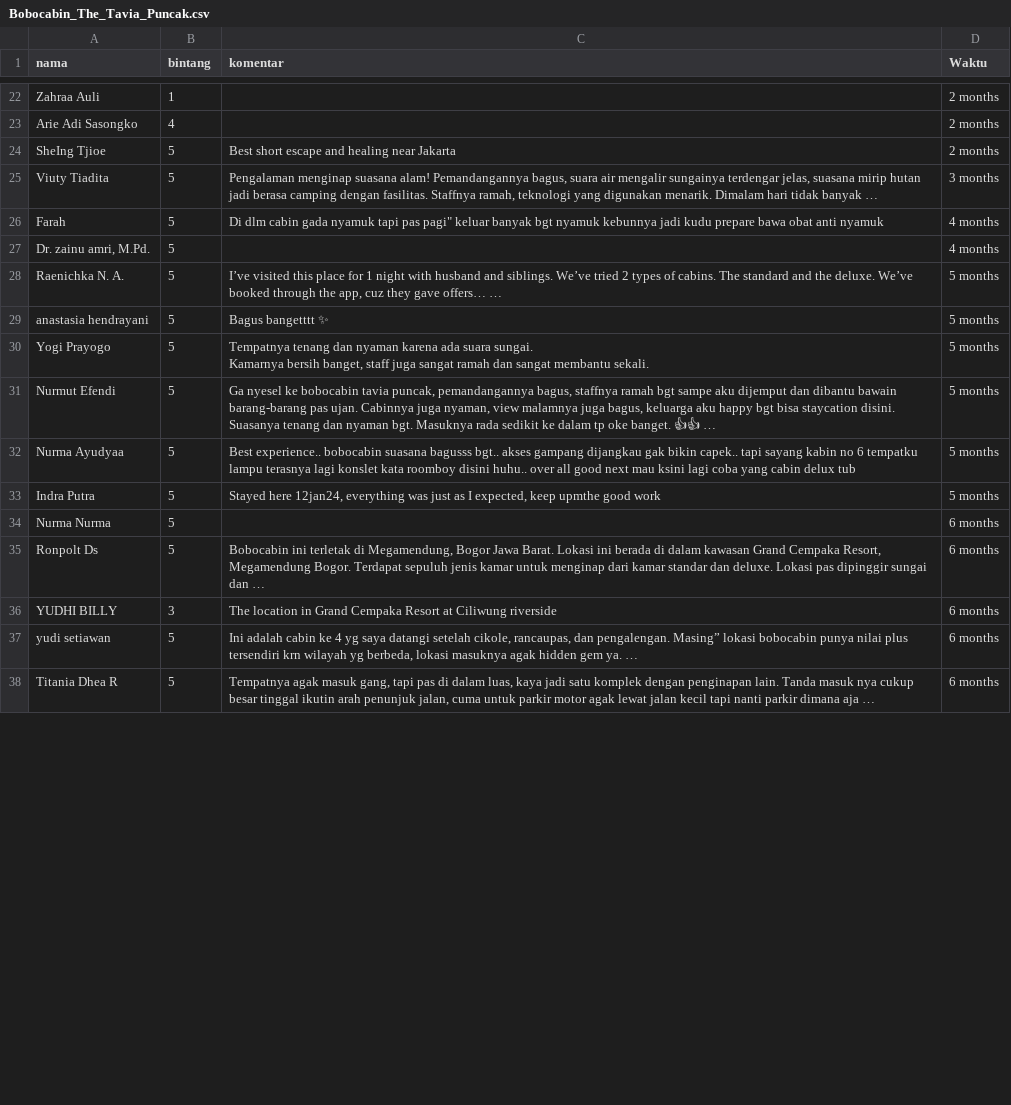
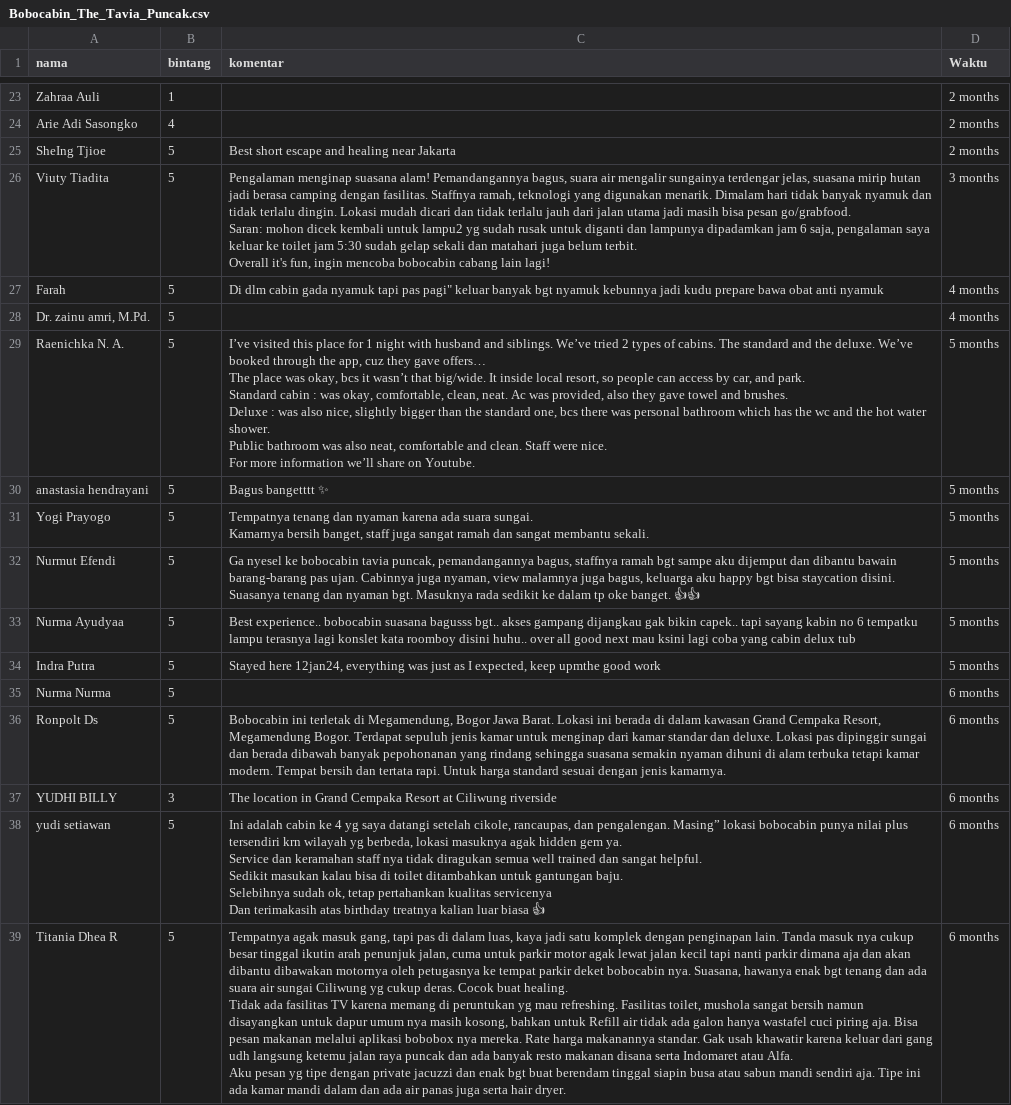
Before and after one commit to harunasrori/bobobox_reviews, a CSV file: data/Bobocabin_The_Tavia_Puncak.csv, drawn as a sheet; only a part is shown, gaps mark what is left out; addresses are those after the commit; ↵ is a line break in a cell; the diff covers the shown part only; the diff names each change by its address in the sheet, - before the commit and + after, or states it on an @@ line.

Commit message:
Add data that reviews is not trimmed

```diff
--- a/data/Bobocabin_The_Tavia_Puncak.csv
+++ b/data/Bobocabin_The_Tavia_Puncak.csv
-C26 (komentar): …tidak banyak …
+C26 (komentar): …tidak banyak nyamuk dan tidak terlalu dingin. Lokasi mudah dicari dan tidak terlalu jauh dari jalan utama jadi masih bisa pesan go/grabfood. ↵ Saran: mohon dicek kembali untuk lampu2 yg sudah rusak untuk diganti dan lampunya dipadamkan jam 6 saja, pengalaman saya keluar ke toilet jam 5:30 sudah gelap sekali dan matahari juga belum terbit. ↵ Overall it's fun, ingin mencoba bobocabin cabang lain lagi!
-C29 (komentar): …gave offers… …
+C29 (komentar): …gave offers… ↵ The place was okay, bcs it wasn’t that big/wide. It inside local resort, so people can access by car, and park. ↵ Standard cabin : was okay, comfortable, clean, neat. Ac was provided, also they gave towel and brushes. ↵ Deluxe : was also nice, slightly bigger than the standard one, bcs there was personal bathroom which has the wc and the hot water shower. ↵ Public bathroom was also neat, comfortable and clean. Staff were nice. ↵ For more information we’ll share on Youtube.
-C32 (komentar): …banget. 👍👍 …
+C32 (komentar): …banget. 👍👍
-C36 (komentar): …sungai dan …
+C36 (komentar): …sungai dan berada dibawah banyak pepohonanan yang rindang sehingga suasana semakin nyaman dihuni di alam terbuka tetapi kamar modern. Tempat bersih dan tertata rapi. Untuk harga standard sesuai dengan jenis kamarnya.
-C38 (komentar): …gem ya. …
+C38 (komentar): …gem ya. ↵ Service dan keramahan staff nya tidak diragukan semua well trained dan sangat helpful. ↵ Sedikit masukan kalau bisa di toilet ditambahkan untuk gantungan baju. ↵ Selebihnya sudah ok, tetap pertahankan kualitas servicenya ↵ Dan terimakasih atas birthday treatnya kalian luar biasa 👍
-C39 (komentar): …dimana aja …
+C39 (komentar): …dimana aja dan akan dibantu dibawakan motornya oleh petugasnya ke tempat parkir deket bobocabin nya. Suasana, hawanya enak bgt tenang dan ada suara air sungai Ciliwung yg cukup deras. Cocok buat healing. ↵ Tidak ada fasilitas TV karena memang di peruntukan yg mau refreshing. Fasilitas toilet, mushola sangat bersih namun disayangkan untuk dapur umum nya masih kosong, bahkan untuk Refill air tidak ada galon hanya wastafel cuci piring aja. Bisa pesan makanan melalui aplikasi bobobox nya mereka. Rate harga makanannya standar. Gak usah khawatir karena keluar dari gang udh langsung ketemu jalan raya puncak dan ada banyak resto makanan disana serta Indomaret atau Alfa. ↵ Aku pesan yg tipe dengan private jacuzzi dan enak bgt buat berendam tinggal siapin busa atau sabun mandi sendiri aja. Tipe ini ada kamar mandi dalam dan ada air panas juga serta hair dryer.
```
Also changed, not shown: 1 added row and 19 edited cells elsewhere in this file, data/Bobocabin_Bunaken_Hills_Manado.csv, data/Bobocabin_Sukawana_Bandung.csv, 23 other files.
